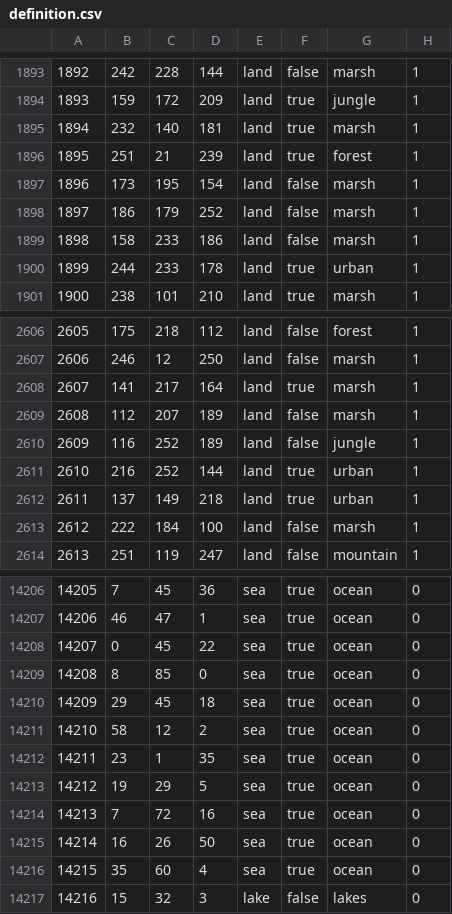
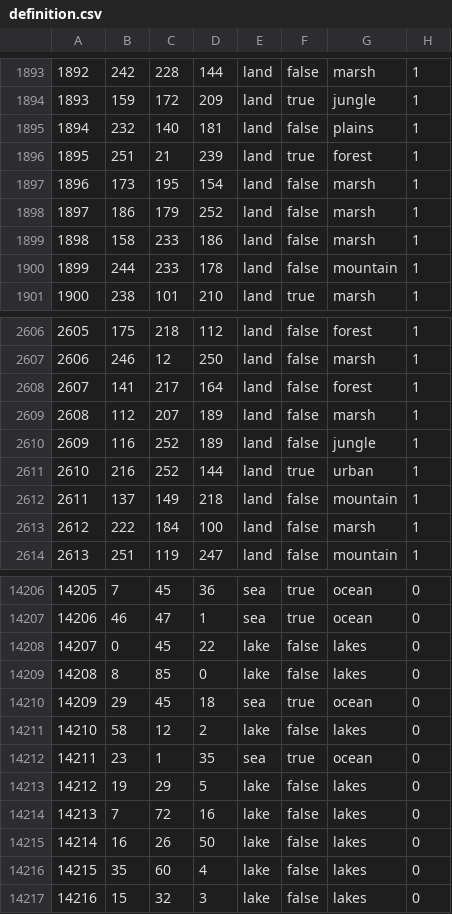
Before and after one commit to Lennardhoi/HFUrope, a CSV file: map/definition.csv, drawn as a sheet; only a part is shown, gaps mark what is left out; the diff covers the shown part only.

Commit message:
Africa Lakes + name fix

```diff
--- a/map/definition.csv
+++ b/map/definition.csv
@@ -1894,3 +1894,3 @@
 1893;159;172;209;land;true;jungle;1
-1894;232;140;181;land;true;marsh;1
+1894;232;140;181;land;false;plains;1
 1895;251;21;239;land;true;forest;1
@@ -1899,3 +1899,3 @@
 1898;158;233;186;land;false;marsh;1
-1899;244;233;178;land;true;urban;1
+1899;244;233;178;land;false;mountain;1
 1900;238;101;210;land;true;marsh;1
@@ -2607,3 +2607,3 @@
 2606;246;12;250;land;false;marsh;1
-2607;141;217;164;land;true;marsh;1
+2607;141;217;164;land;false;forest;1
 2608;112;207;189;land;false;marsh;1
@@ -2611,3 +2611,3 @@
 2610;216;252;144;land;true;urban;1
-2611;137;149;218;land;true;urban;1
+2611;137;149;218;land;false;mountain;1
 2612;222;184;100;land;false;marsh;1
@@ -14207,11 +14207,11 @@
 14206;46;47;1;sea;true;ocean;0
-14207;0;45;22;sea;true;ocean;0
-14208;8;85;0;sea;true;ocean;0
+14207;0;45;22;lake;false;lakes;0
+14208;8;85;0;lake;false;lakes;0
 14209;29;45;18;sea;true;ocean;0
-14210;58;12;2;sea;true;ocean;0
+14210;58;12;2;lake;false;lakes;0
 14211;23;1;35;sea;true;ocean;0
-14212;19;29;5;sea;true;ocean;0
-14213;7;72;16;sea;true;ocean;0
-14214;16;26;50;sea;true;ocean;0
-14215;35;60;4;sea;true;ocean;0
+14212;19;29;5;lake;false;lakes;0
+14213;7;72;16;lake;false;lakes;0
+14214;16;26;50;lake;false;lakes;0
+14215;35;60;4;lake;false;lakes;0
 14216;15;32;3;lake;false;lakes;0
```
Also changed, not shown: 132 edited cells elsewhere in this file, 2 other files.
